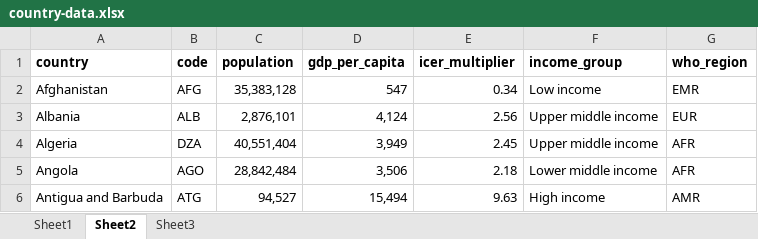
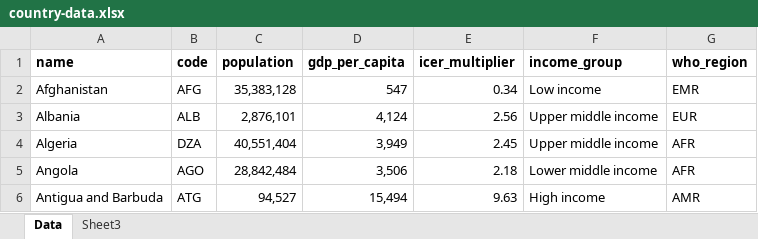
Before and after one commit to sciris/hiptool, an Excel workbook: rapid/country-data.xlsx, sheet Data, drawn as a sheet; only a part is shown; values as stored, in another font and other column widths than the file's, no borders; the diff names each change by its address in the sheet, - before the commit and + after, or states it on an @@ line.

Commit message:
data matches

```diff
--- a/rapid/country-data.xlsx (sheet Data)
+++ b/rapid/country-data.xlsx (sheet Data)
-sheet tab: Sheet2
+sheet tab: Data
-sheet tab: Sheet1
-A1: country
+A1: name
```
Also changed, not shown: 1 other file.
